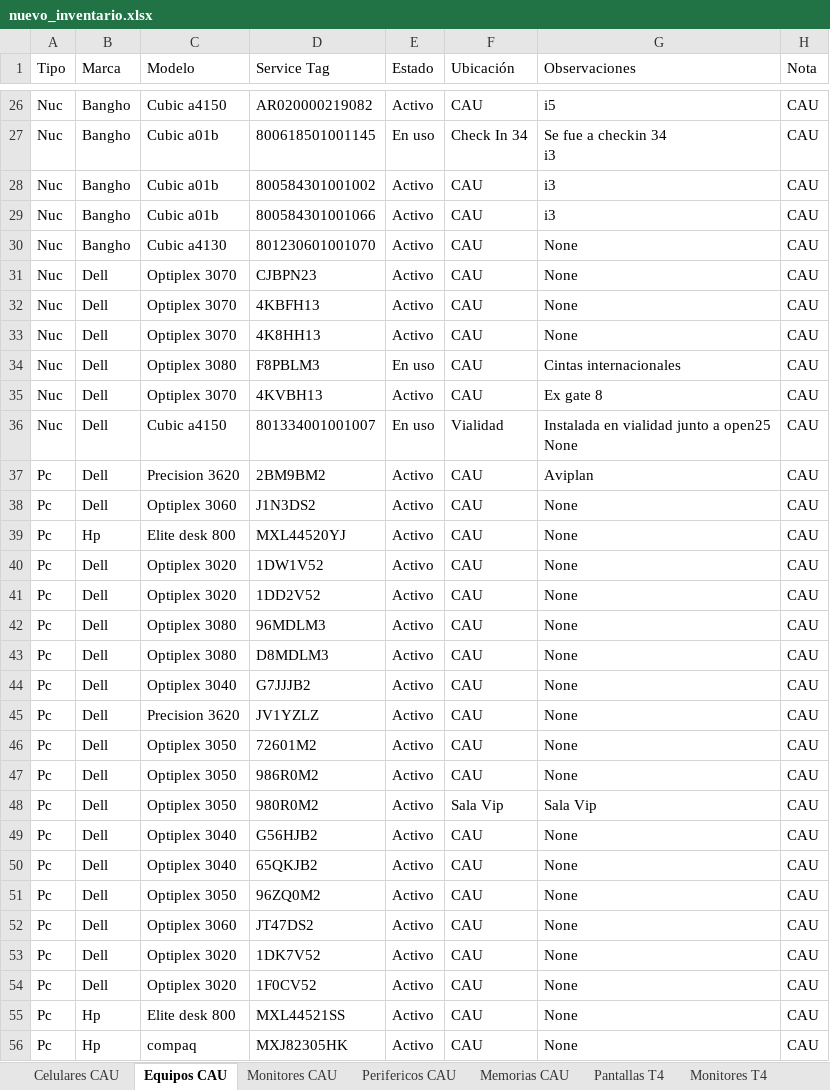
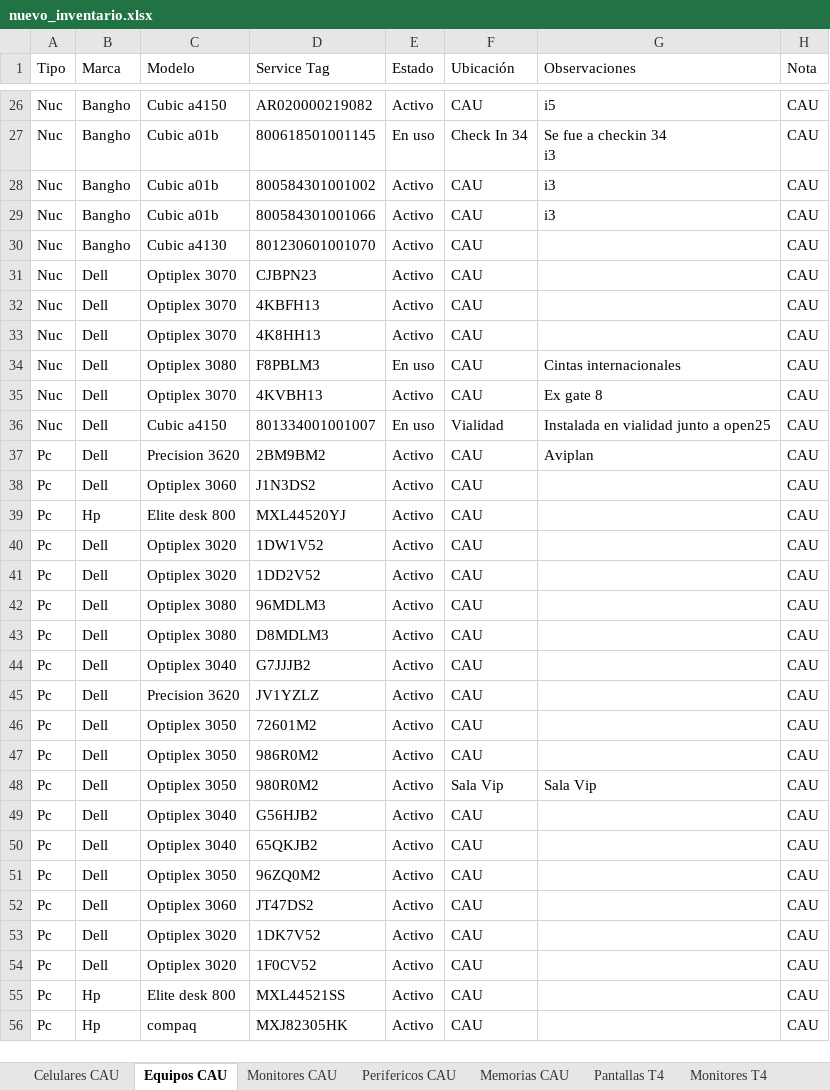
Before and after one commit to nicolasgonzalez98/inventario-aep, an Excel workbook: stockcau/nuevo_inventario.xlsx, sheet Equipos CAU, drawn as a sheet; only a part is shown, gaps mark what is left out; values as stored, in another font and other column widths than the file's, no borders; ↵ is a line break in a cell; the diff covers the shown part only; the diff names each change by its address in the sheet, - before the commit and + after, or states it on an @@ line.

```diff
--- a/stockcau/nuevo_inventario.xlsx (sheet Equipos CAU)
+++ b/stockcau/nuevo_inventario.xlsx (sheet Equipos CAU)
-G30:G33 (Observaciones): None
+G30:G33 (Observaciones): (empty)
-G36 (Observaciones): Instalada en vialidad junto a open25 ↵ None
+G36 (Observaciones): Instalada en vialidad junto a open25
-G38:G47 (Observaciones): None
+G38:G47 (Observaciones): (empty)
-G49:G56 (Observaciones): None
+G49:G56 (Observaciones): (empty)
```
Also changed, not shown: 22 edited cells elsewhere in this sheet, sheet Asignaciones, sheet Celulares CAU, sheet Monitores CAU, sheet Memorias CAU, sheet Perifericos CAU, sheet Pantallas T4, 1 other file.
